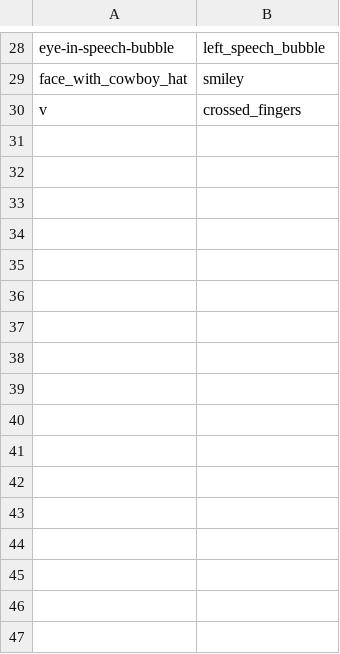
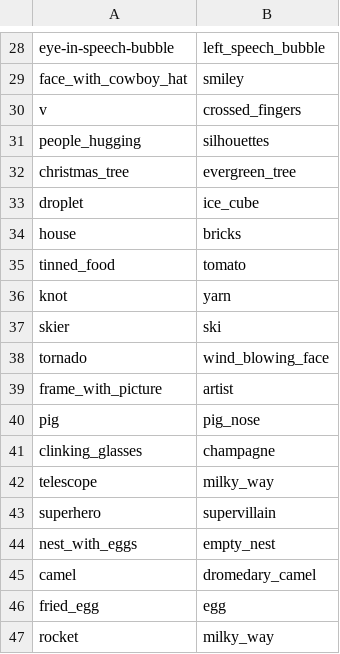
Before and after one commit to andylolz/big-give-notifier, a CSV file: icons.csv, drawn as a sheet; only a part is shown, gaps mark what is left out; the diff names each change by its address in the sheet, - before the commit and + after, or states it on an @@ line.

Commit message:
Add Cameron’s icon suggestions

```diff
--- a/icons.csv
+++ b/icons.csv
+row 31: people_hugging | silhouettes
+row 32: christmas_tree | evergreen_tree
+row 33: droplet | ice_cube
+row 34: house | bricks
+row 35: tinned_food | tomato
+row 36: knot | yarn
+row 37: skier | ski
+row 38: tornado | wind_blowing_face
+row 39: frame_with_picture | artist
+row 40: pig | pig_nose
+row 41: clinking_glasses | champagne
+row 42: telescope | milky_way
+row 43: superhero | supervillain
+row 44: nest_with_eggs | empty_nest
+row 45: camel | dromedary_camel
+row 46: fried_egg | egg
+row 47: rocket | milky_way
```
